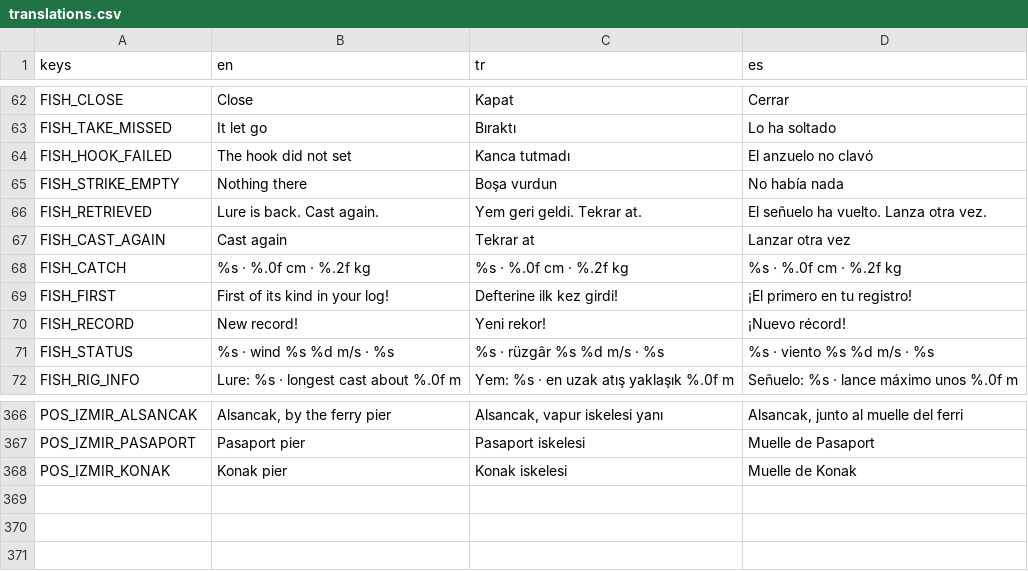
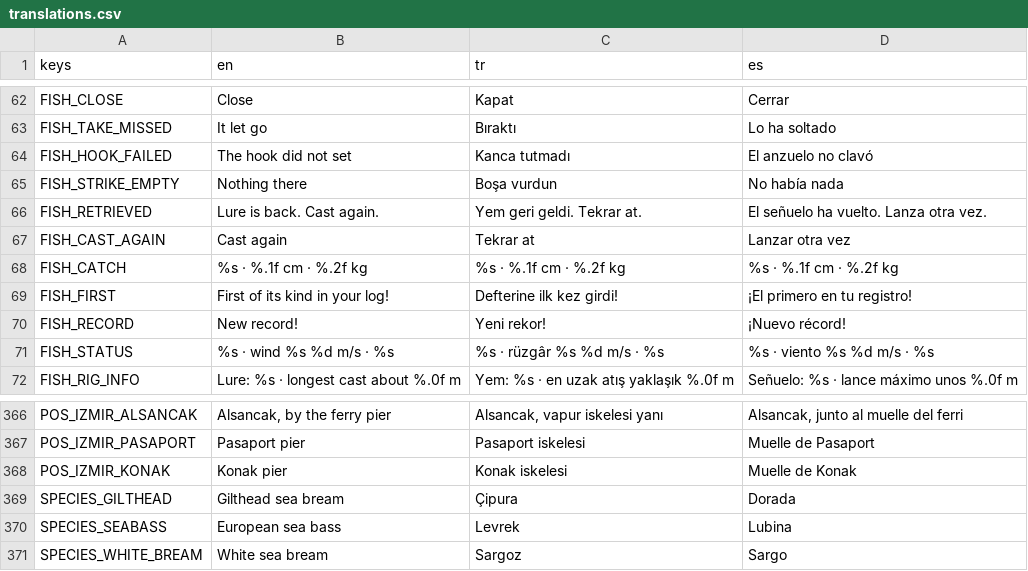
Before and after one commit to nextlevelcorp/mera, a CSV file: game/locale/translations.csv, drawn as a sheet; only a part is shown, gaps mark what is left out.

```diff
--- a/game/locale/translations.csv
+++ b/game/locale/translations.csv
@@ -67,3 +67,3 @@ FISH_RETRIEVED,Lure is back. Cast again.,Yem geri geldi. Tekrar at.,El señuelo
 FISH_CAST_AGAIN,Cast again,Tekrar at,Lanzar otra vez
-FISH_CATCH,%s · %.0f cm · %.2f kg,%s · %.0f cm · %.2f kg,%s · %.0f cm · %.2f kg
+FISH_CATCH,%s · %.1f cm · %.2f kg,%s · %.1f cm · %.2f kg,%s · %.1f cm · %.2f kg
 FISH_FIRST,First of its kind in your log!,Defterine ilk kez girdi!,¡El primero en tu registro!
@@ -368 +368,4 @@ POS_IZMIR_PASAPORT,Pasaport pier,Pasaport iskelesi,Muelle de Pasaport
 POS_IZMIR_KONAK,Konak pier,Konak iskelesi,Muelle de Konak
+SPECIES_GILTHEAD,Gilthead sea bream,Çipura,Dorada
+SPECIES_SEABASS,European sea bass,Levrek,Lubina
+SPECIES_WHITE_BREAM,White sea bream,Sargoz,Sargo
```
Also changed, not shown: 11 other files.
